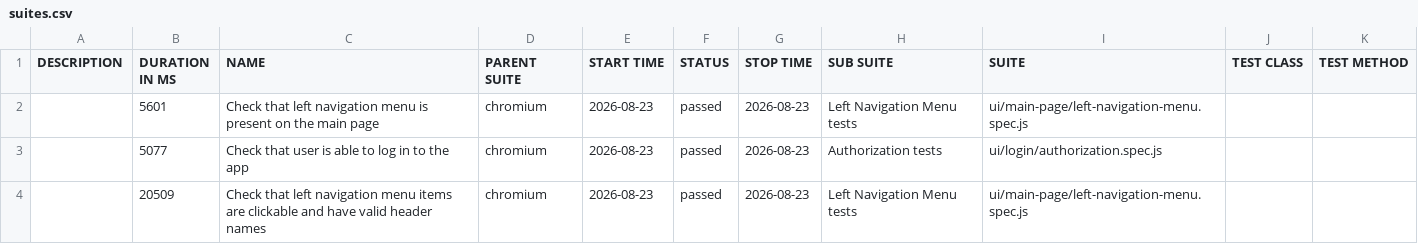
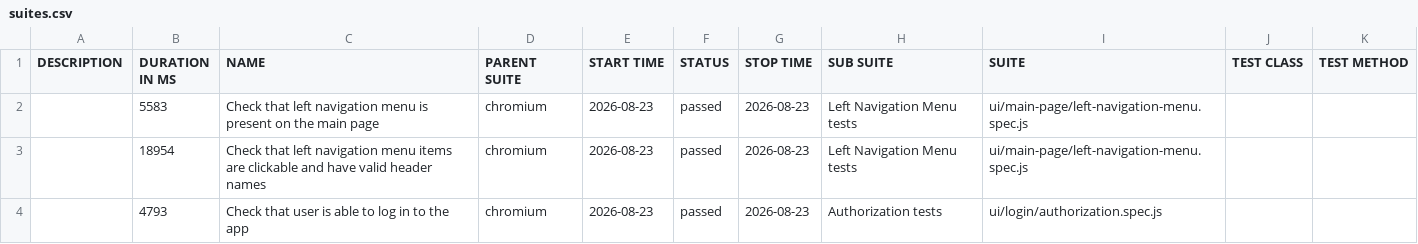
Before and after one commit to serhii-bohdanov/orangehrm-playwright-automation, a CSV file: data/suites.csv, drawn as a sheet.

```diff
--- a/data/suites.csv
+++ b/data/suites.csv
@@ -1,4 +1,4 @@
 "DESCRIPTION","DURATION IN MS","NAME","PARENT SUITE","START TIME","STATUS","STOP TIME","SUB SUITE","SUITE","TEST CLASS","TEST METHOD"
-"","5601","Check that left navigation menu is present on the main page","chromium","2026-08-23","passed","2026-08-23","Left Navigation Menu tests","ui/main-page/left-navigation-menu.spec.js","",""
-"","5077","Check that user is able to log in to the app","chromium","2026-08-23","passed","2026-08-23","Authorization tests","ui/login/authorization.spec.js","",""
-"","20509","Check that left navigation menu items are clickable and have valid header names","chromium","2026-08-23","passed","2026-08-23","Left Navigation Menu tests","ui/main-page/left-navigation-menu.spec.js","",""
+"","5583","Check that left navigation menu is present on the main page","chromium","2026-08-23","passed","2026-08-23","Left Navigation Menu tests","ui/main-page/left-navigation-menu.spec.js","",""
+"","18954","Check that left navigation menu items are clickable and have valid header names","chromium","2026-08-23","passed","2026-08-23","Left Navigation Menu tests","ui/main-page/left-navigation-menu.spec.js","",""
+"","4793","Check that user is able to log in to the app","chromium","2026-08-23","passed","2026-08-23","Authorization tests","ui/login/authorization.spec.js","",""
```
Also changed, not shown: 20 other files.
